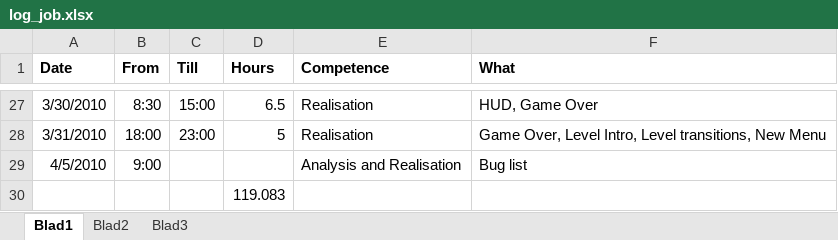
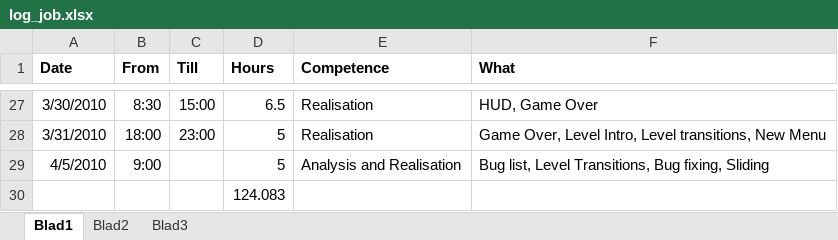
Before and after one commit to IAmWaseem/windespacman, an Excel workbook: Documentation/Logs/log_job.xlsx, sheet Blad1, drawn as a sheet; only a part is shown, gaps mark what is left out; values as stored, in another font and other column widths than the file's, no borders; the diff names each change by its address in the sheet, - before the commit and + after, or states it on an @@ line.

```diff
--- a/Documentation/Logs/log_job.xlsx (sheet Blad1)
+++ b/Documentation/Logs/log_job.xlsx (sheet Blad1)
-D29 (Hours): (empty)
+D29 (Hours): 5
-F29 (What): Bug list
+F29 (What): Bug list, Level Transitions, Bug fixing, Sliding
-D30 (Hours): 119.083
+D30 (Hours): 124.083
```
Also changed, not shown: 1 other file.
